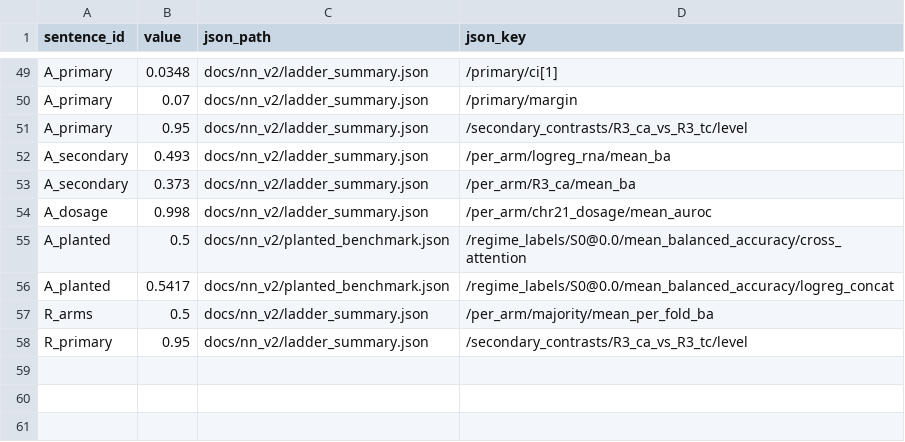
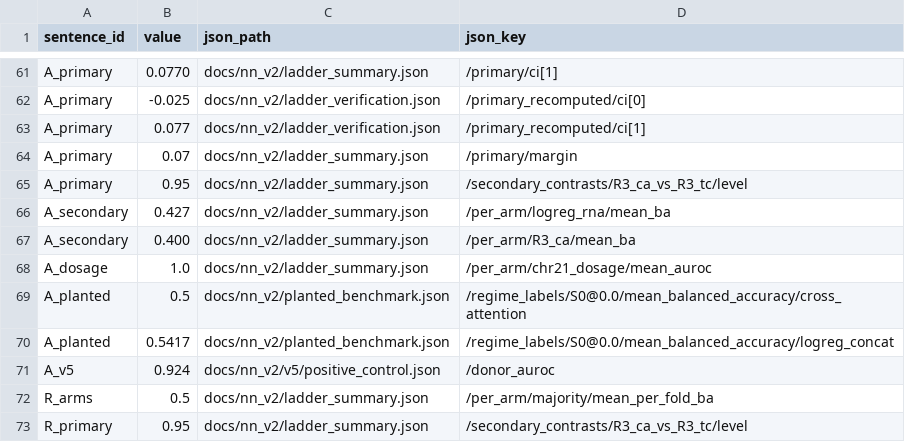
Before and after one commit to AnuragDani/neuroai, a CSV file: paper/claims.csv, drawn as a sheet; only a part is shown, gaps mark what is left out; addresses are those after the commit; the diff covers the shown part only; the diff names each change by its address in the sheet, - before the commit and + after, or states it on an @@ line.

Commit message:
gnhf 19: Completed P6 paper revision to DRAFT_V2_COMPLETE (ladder_v3 numbers, per-fold AUROC, positive control, fig6) and fixed GA import-time ARM_NAMES pollution so the full suite passes; python3 gnhf/v5_gate.py prints V5_GATE PASS.

```diff
--- a/paper/claims.csv
+++ b/paper/claims.csv
-B61 (value): 0.0348
+B61 (value): 0.0770
+row 62: A_primary | -0.025 | docs/nn_v2/ladder_verification.json | /primary_recomputed/ci[0]
+row 63: A_primary | 0.077 | docs/nn_v2/ladder_verification.json | /primary_recomputed/ci[1]
-B66 (value): 0.493
+B66 (value): 0.427
-B67 (value): 0.373
+B67 (value): 0.400
-B68 (value): 0.998
+B68 (value): 1.0
+row 71: A_v5 | 0.924 | docs/nn_v2/v5/positive_control.json | /donor_auroc
```
Also changed, not shown: 12 added rows and 23 edited cells elsewhere in this file, 23 other files.
